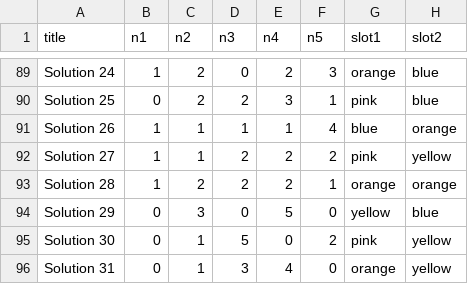
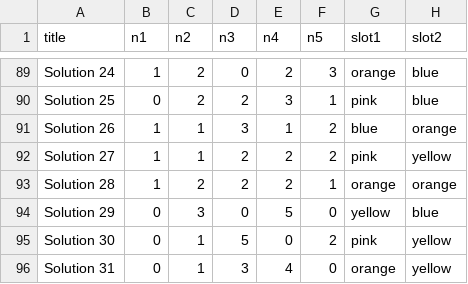
Before and after one commit to jarad/marble_circuit, a CSV file: data/cards.csv, drawn as a sheet; only a part is shown, gaps mark what is left out; the diff names each change by its address in the sheet, - before the commit and + after, or states it on an @@ line.

Commit message:
Fix solution 26 target counts

```diff
--- a/data/cards.csv
+++ b/data/cards.csv
-D91 (n3): 1
+D91 (n3): 3
-F91 (n5): 4
+F91 (n5): 2
```
